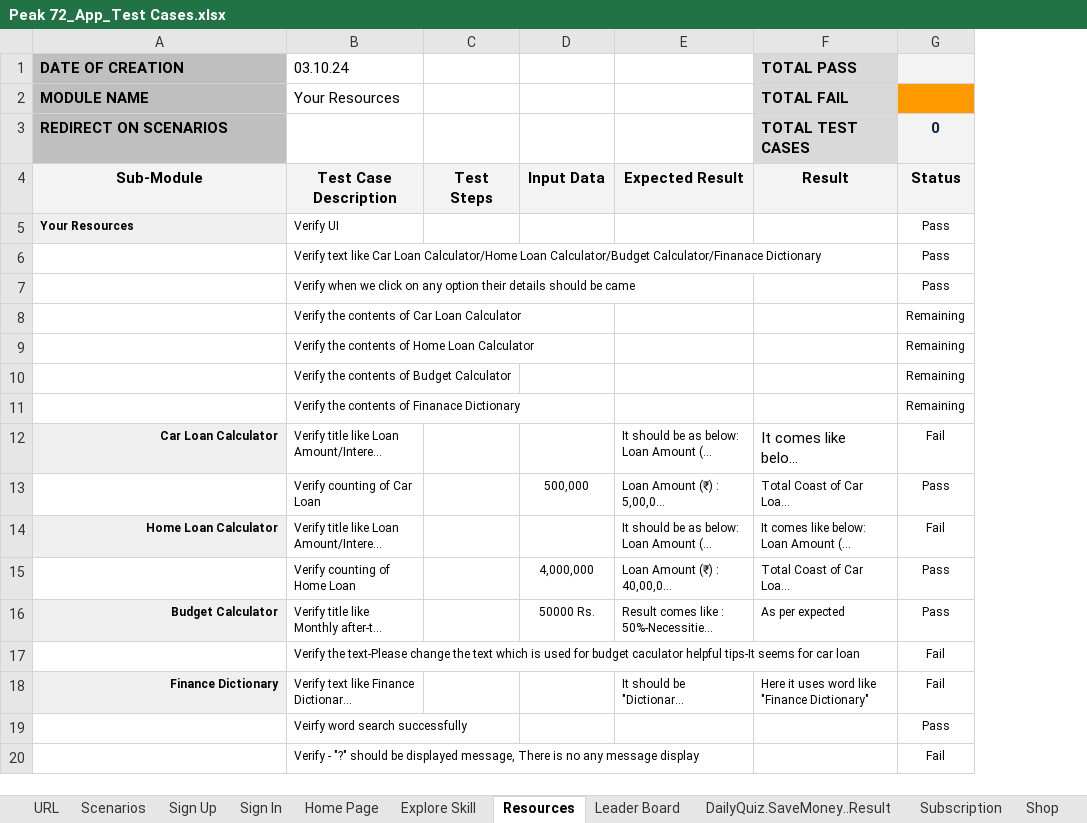
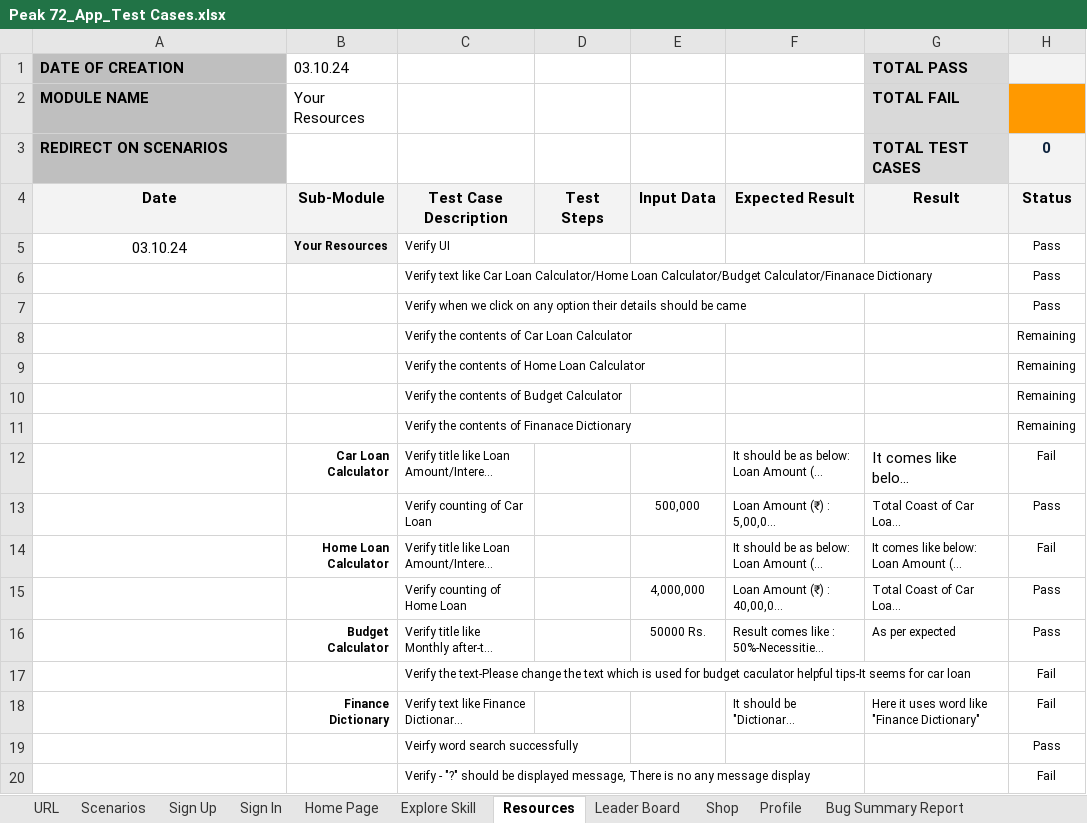
Before and after one commit to Ronakriyapatel/Peak72, an Excel workbook: App Test Cases/Peak 72_App_Test Cases.xlsx, sheet Resources, drawn as a sheet; only a part is shown; long unchanged cells end in …; values as stored, in another font and other column widths than the file's, no borders; charts and pictures and conditional formats not drawn; addresses are those after the commit; the diff names each change by its address in the sheet, - before the commit and + after, or states it on an @@ line.

```diff
--- a/App Test Cases/Peak 72_App_Test Cases.xlsx (sheet Resources)
+++ b/App Test Cases/Peak 72_App_Test Cases.xlsx (sheet Resources)
-sheet tab: DailyQuiz.SaveMoney..Result
-sheet tab: Subscription
+column B (03.10.24), rows 2-18: Your Resources |  | Sub-Module | Your Resources |  |  |  |  |  |  | Car Loan Calculator |  | Home Loan Calculator |  | Budget Calculator |  | Finance Dictionary
-C1: 03.10.24
+C1: (empty)
-C2: Your Resources
+C2: (empty)
-A4 (DATE OF CREATION): Sub-Module
+A4 (DATE OF CREATION): Date
-A5 (DATE OF CREATION): Your Resources
+A5 (DATE OF CREATION): 03.10.24
@@ A5 fill: #EFEFEF → none, bold: on → off, text size: larger, alignment: left → center @@
-A12 (DATE OF CREATION): Car Loan Calculator
+A12 (DATE OF CREATION): (empty)
-A12 fill: #EFEFEF
+A12 fill: none
-A14 (DATE OF CREATION): Home Loan Calculator
+A14 (DATE OF CREATION): (empty)
-A14 fill: #EFEFEF
+A14 fill: none
-A16 (DATE OF CREATION): Budget Calculator
+A16 (DATE OF CREATION): (empty)
-A16 fill: #EFEFEF
+A16 fill: none
-A18 (DATE OF CREATION): Finance Dictionary
+A18 (DATE OF CREATION): (empty)
-A18 fill: #EFEFEF
+A18 fill: none
```
Also changed, not shown: sheet Profile, sheet Home Page, sheet Leader Board, sheet Shop, sheet Explore Skill, sheet Sign In, 1 more sheet, other sheet tabs, formulas that keep their value, hidden cells, charts or pictures, Admin Panal Test Cases/Peak 72_App_Admin_Test Cases - New.xlsx, 6 other files.
